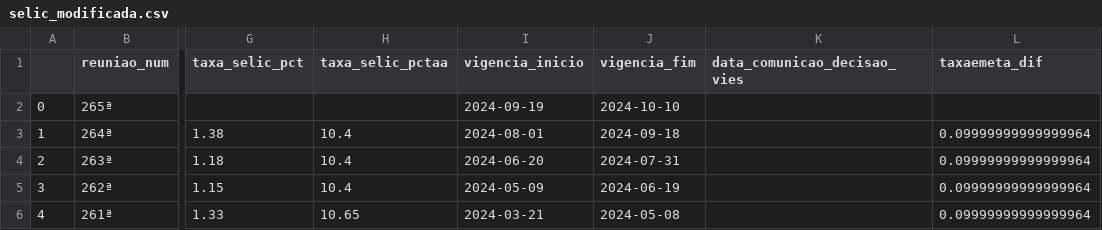
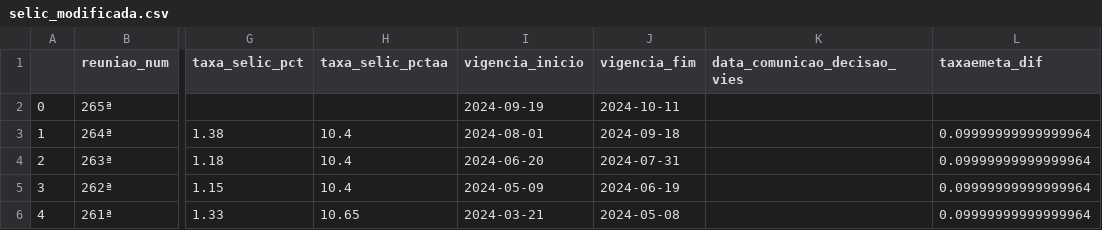
Before and after one commit to mapassos/brazil-macroeconomics-data-analysis-and-pipeline, a CSV file: dados/selic_modificada.csv, drawn as a sheet; only a part is shown, gaps mark what is left out; the diff names each change by its address in the sheet, - before the commit and + after, or states it on an @@ line.

```diff
--- a/dados/selic_modificada.csv
+++ b/dados/selic_modificada.csv
-J2 (vigencia_fim): 2024-10-10
+J2 (vigencia_fim): 2024-10-11
```
Also changed, not shown: 1 other file.
